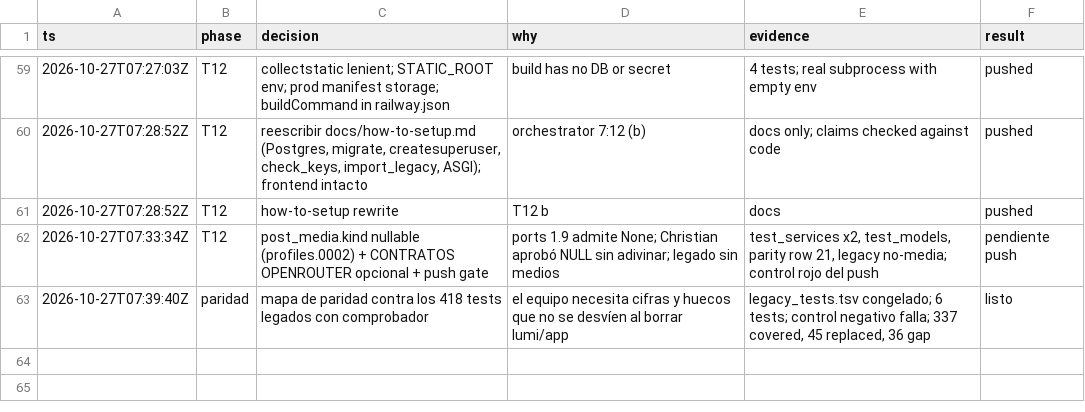
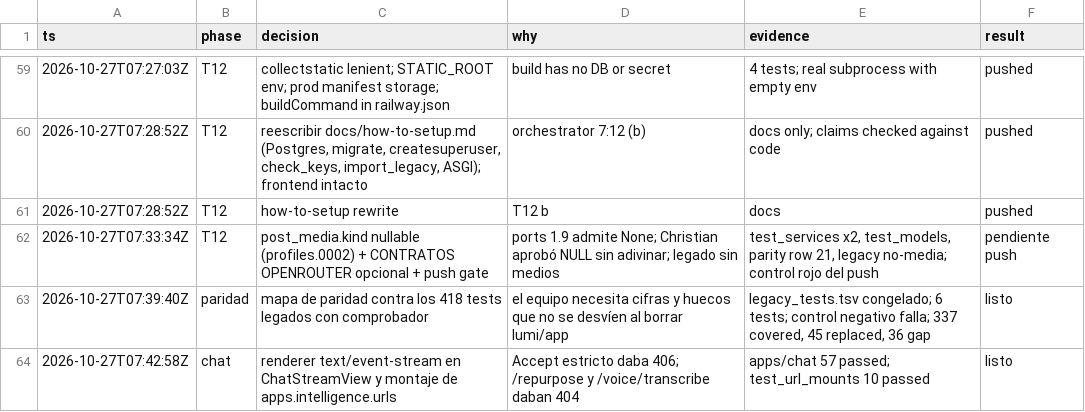
Before and after one commit to Ateh-Ugoji/Lumi-agent, a TSV file: lumi/plan/estado/ARCHITECT-decisiones.tsv, drawn as a sheet; only a part is shown, gaps mark what is left out.

Commit message:
[ARCHITECT] api: Accept text/event-stream en /chat/stream y montaje de apps.intelligence.urls

```diff
--- a/lumi/plan/estado/ARCHITECT-decisiones.tsv
+++ b/lumi/plan/estado/ARCHITECT-decisiones.tsv
@@ -63 +63,2 @@ ts	phase	decision	why	evidence	result
 2026-10-27T07:39:40Z	paridad	mapa de paridad contra los 418 tests legados con comprobador	el equipo necesita cifras y huecos que no se desvíen al borrar lumi/app	legacy_tests.tsv congelado; 6 tests; control negativo falla; 337 covered, 45 replaced, 36 gap	listo
+2026-10-27T07:42:58Z	chat	renderer text/event-stream en ChatStreamView y montaje de apps.intelligence.urls	Accept estricto daba 406; /repurpose y /voice/transcribe daban 404	apps/chat 57 passed; test_url_mounts 10 passed	listo
```
Also changed, not shown: 6 other files.
